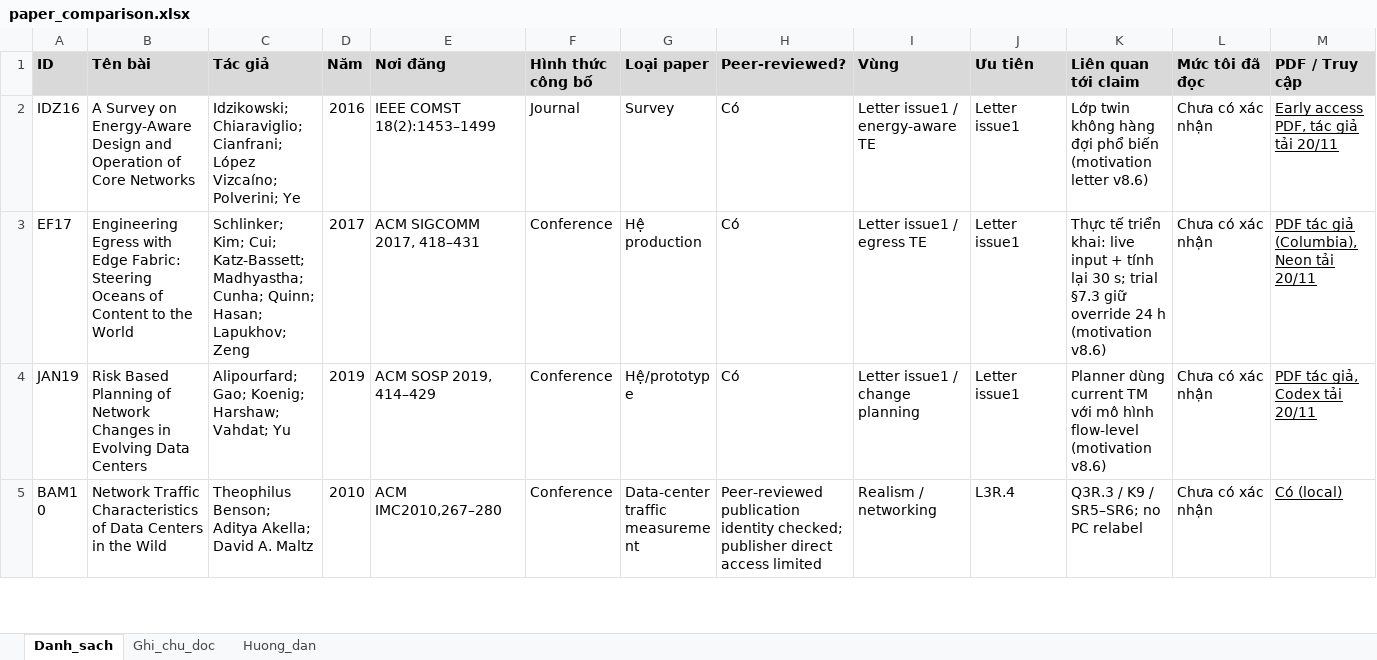
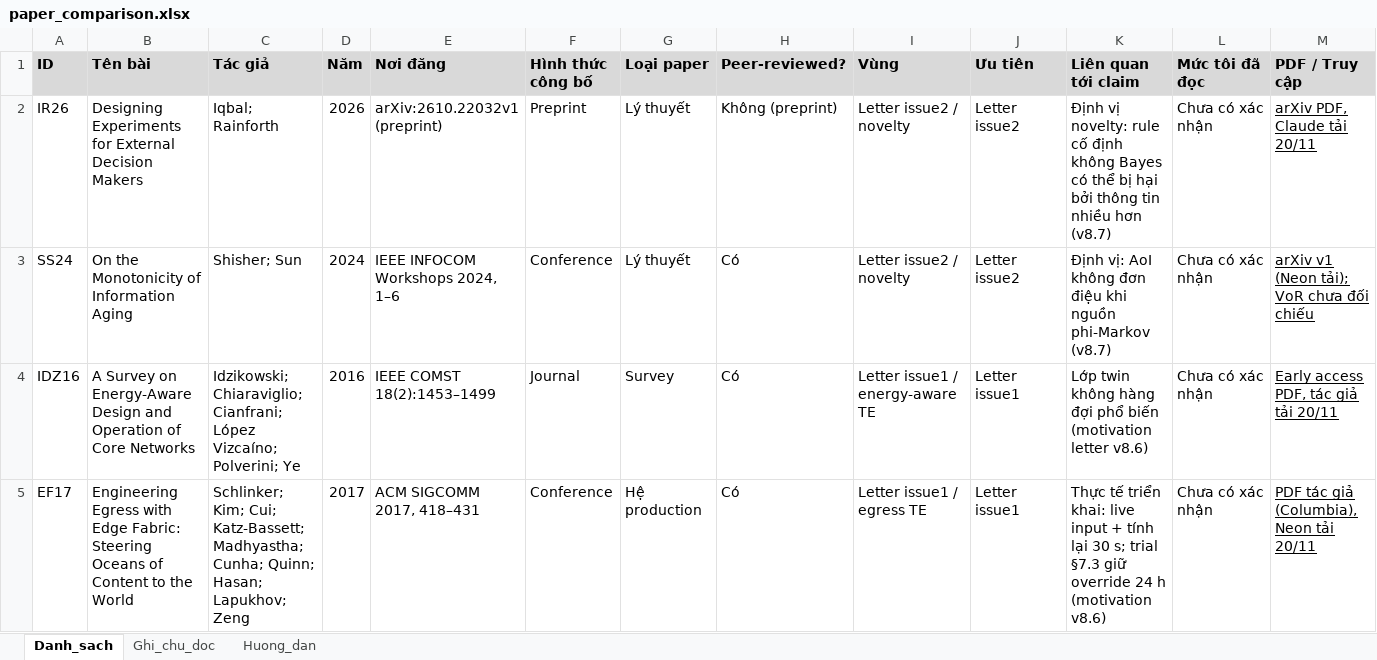
Before and after one commit to vantai13/state-model-regret, an Excel workbook: papers/paper_comparison.xlsx, sheet Danh_sach, drawn as a sheet; only a part is shown; the shorter side is filled out with more unchanged rows; values as stored, in another font and other column widths than the file's, no borders; rows hold the shown columns only; the diff names each change by its address in the sheet, - before the commit and + after, or states it on an @@ line.

Commit message:
Library: IR26 (Iqbal and Rainforth 2026) and SS24 (Shisher and Sun 2024) notes and catalog/Excel 31 for letter v8.7 issue-2 positioning

```diff
--- a/papers/paper_comparison.xlsx (sheet Danh_sach)
+++ b/papers/paper_comparison.xlsx (sheet Danh_sach)
+row 2: IR26 | Designing Experiments for External Decision Makers | Iqbal; Rainforth | 2026 | arXiv:2610.22032v1 (preprint) | Preprint | Lý thuyết | Không (preprint) | Letter issue2 / novelty | Letter issue2 | Định vị novelty: rule cố định không Bayes có thể bị hại bởi thông tin nhiều hơn (v8.7) | Chưa có xác nhận | arXiv PDF, Claude tải 20/11
+row 3: SS24 | On the Monotonicity of Information Aging | Shisher; Sun | 2024 | IEEE INFOCOM Workshops 2024, 1–6 | Conference | Lý thuyết | Có | Letter issue2 / novelty | Letter issue2 | Định vị: AoI không đơn điệu khi nguồn phi-Markov (v8.7) | Chưa có xác nhận | arXiv v1 (Neon tải); VoR chưa đối chiếu
```
Also changed, not shown: sheet Ghi_chu_doc, sheet Huong_dan, 4 other files.
